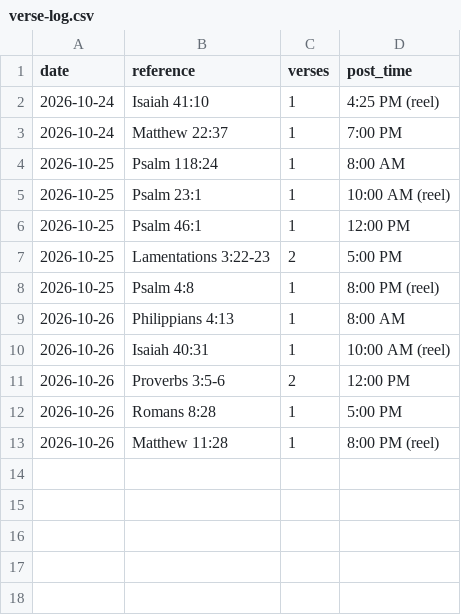
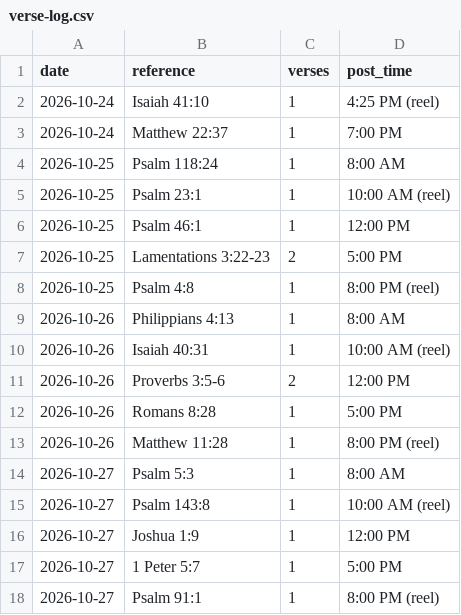
Before and after one commit to onelifemediallc-sudo/lovegod-media, a CSV file: verse-log.csv, drawn as a sheet.

```diff
--- a/verse-log.csv
+++ b/verse-log.csv
@@ -13 +13,6 @@ date,reference,verses,post_time
 2026-10-26,Matthew 11:28,1,8:00 PM (reel)
+2026-10-27,Psalm 5:3,1,8:00 AM
+2026-10-27,Psalm 143:8,1,10:00 AM (reel)
+2026-10-27,Joshua 1:9,1,12:00 PM
+2026-10-27,1 Peter 5:7,1,5:00 PM
+2026-10-27,Psalm 91:1,1,8:00 PM (reel)
```
